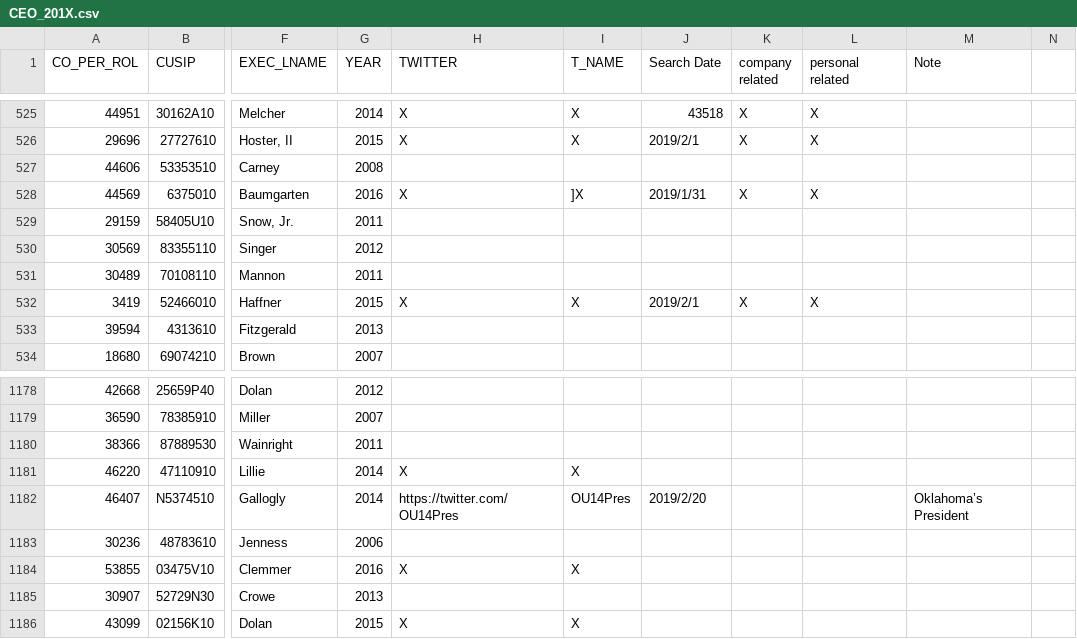
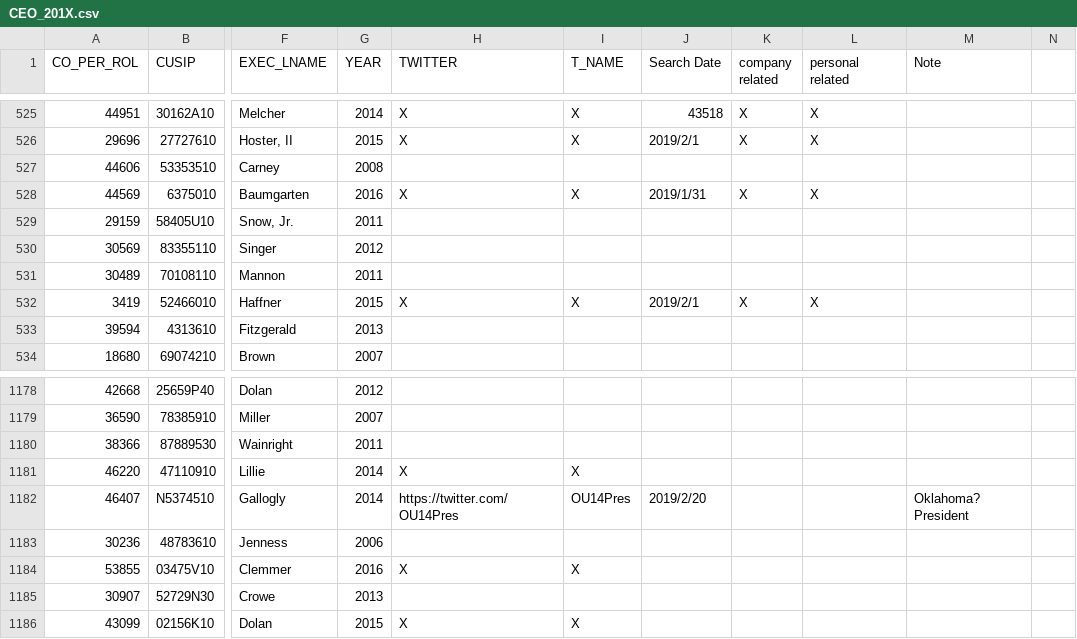
Before and after one commit to amanda8412383/goodnight_world, a CSV file: ceo/CEO_201X.csv, drawn as a sheet; only a part is shown, gaps mark what is left out; the diff names each change by its address in the sheet, - before the commit and + after, or states it on an @@ line.

```diff
--- a/ceo/CEO_201X.csv
+++ b/ceo/CEO_201X.csv
-I528 (T_NAME): ]X
+I528 (T_NAME): X
-M1182 (Note): Oklahoma’s President
+M1182 (Note): Oklahoma? President
```
Also changed, not shown: 8 other files.
